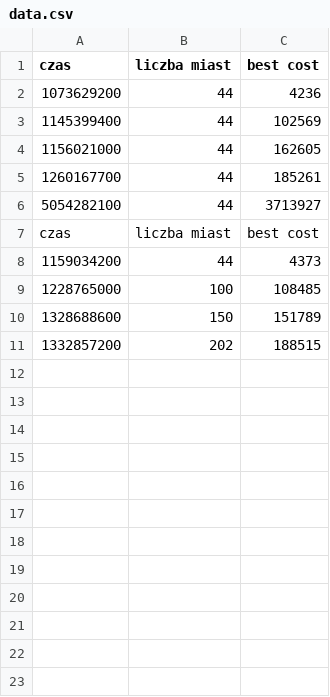
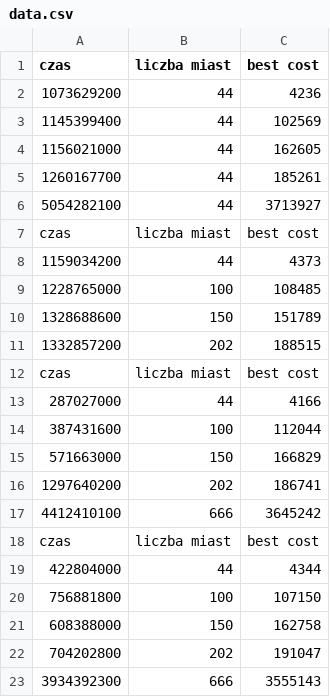
Before and after one commit to Siagosia1/GeneticAlgorithm, a CSV file: data.csv, drawn as a sheet; the diff names each change by its address in the sheet, - before the commit and + after, or states it on an @@ line.

```diff
--- a/data.csv
+++ b/data.csv
+row 12: czas | liczba miast | best cost
+row 13: 287027000 | 44 | 4166
+row 14: 387431600 | 100 | 112044
+row 15: 571663000 | 150 | 166829
+row 16: 1297640200 | 202 | 186741
+row 17: 4412410100 | 666 | 3645242
+row 18: czas | liczba miast | best cost
+row 19: 422804000 | 44 | 4344
+row 20: 756881800 | 100 | 107150
+row 21: 608388000 | 150 | 162758
+row 22: 704202800 | 202 | 191047
+row 23: 3934392300 | 666 | 3555143
```
Also changed, not shown: 31 other files.
